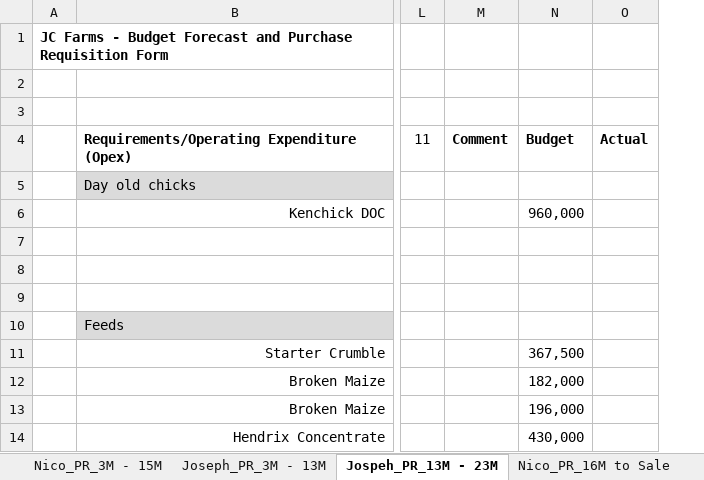
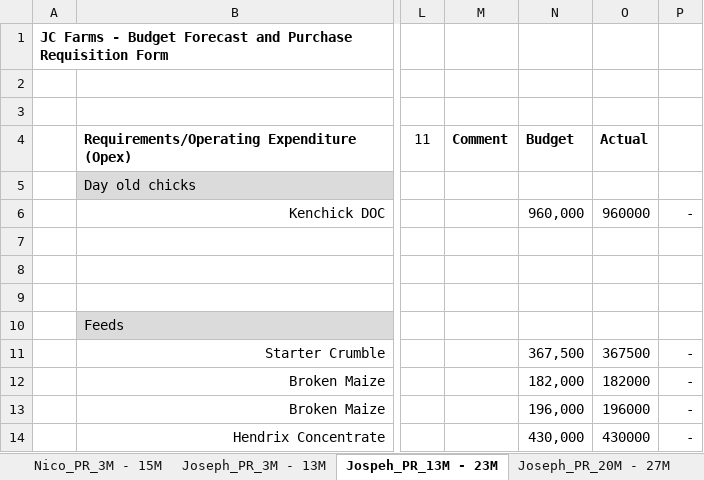
Before and after one commit to mattykuch/jc-farms, an Excel workbook: R/data/JC Poultry Farm - Business Operating Model_v1_250320.xlsx, sheet Jospeh_PR_13M - 23M, drawn as a sheet; only a part is shown, gaps mark what is left out; values as stored, in another font and other column widths than the file's, no borders; removed rows and columns are numbered as before the commit, all else as after; the diff names each change by its address in the sheet, - before the commit and + after, or states it on an @@ line.

```diff
--- a/R/data/JC Poultry Farm - Business Operating Model_v1_250320.xlsx (sheet Jospeh_PR_13M - 23M)
+++ b/R/data/JC Poultry Farm - Business Operating Model_v1_250320.xlsx (sheet Jospeh_PR_13M - 23M)
-column O, row 4: Actual
+column O, rows 4-14: Actual |  | 960000 |  |  |  |  | 367500 | 182000 | 196000 | 430000
+column P, rows 6-14: - |  |  |  |  | - | - | - | -
```
Also changed, not shown: sheet Joseph_PR_20M - 27M, sheet Nico_PR_16M to Sale, other sheet tabs, formulas that keep their value, R/data/jc_farms_transaction_data_20250323.xlsx, 2 other files.
